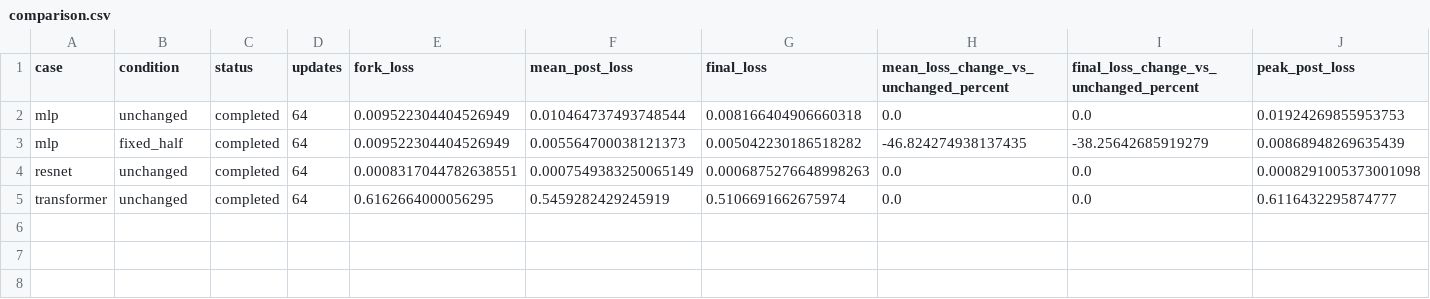
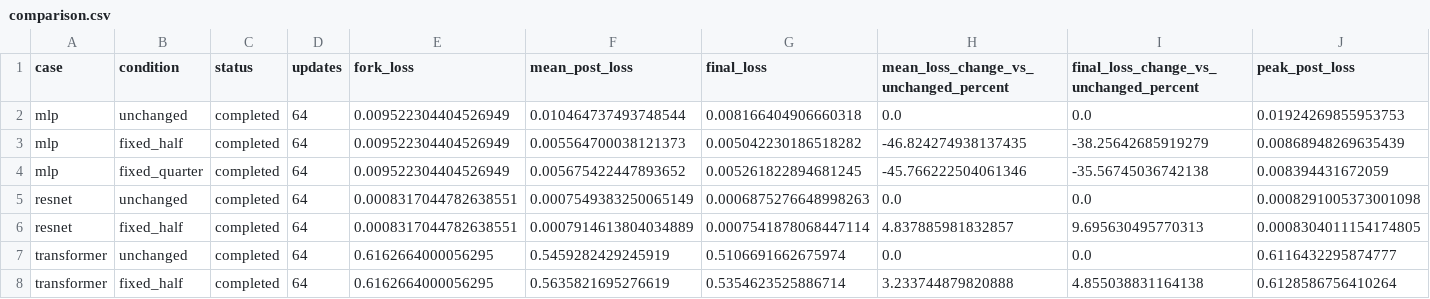
Before and after one commit to thiagocmattar/constructive-destructive-regimes, a CSV file: analyses/043-2026-11-03-spark-fixed-step-interventions/comparison.csv, drawn as a sheet; only a part is shown; rows hold the shown columns only; the diff names each change by its address in the sheet, - before the commit and + after, or states it on an @@ line.

Commit message:
Verify first three-model Spark intervention response figure

```diff
--- a/analyses/043-2026-11-03-spark-fixed-step-interventions/comparison.csv
+++ b/analyses/043-2026-11-03-spark-fixed-step-interventions/comparison.csv
+row 4: mlp | fixed_quarter | completed | 64 | 0.009522304404526949 | 0.005675422447893652 | 0.005261822894681245 | -45.766222504061346 | -35.56745036742138 | 0.008394431672059
+row 6: resnet | fixed_half | completed | 64 | 0.0008317044782638551 | 0.0007914613804034889 | 0.0007541878068447114 | 4.837885981832857 | 9.695630495770313 | 0.0008304011154174805
+row 8: transformer | fixed_half | completed | 64 | 0.6162664000056295 | 0.5635821695276619 | 0.5354623525886714 | 3.233744879820888 | 4.855038831164138 | 0.6128586756410264
```
Also changed, not shown: 9 other files.
